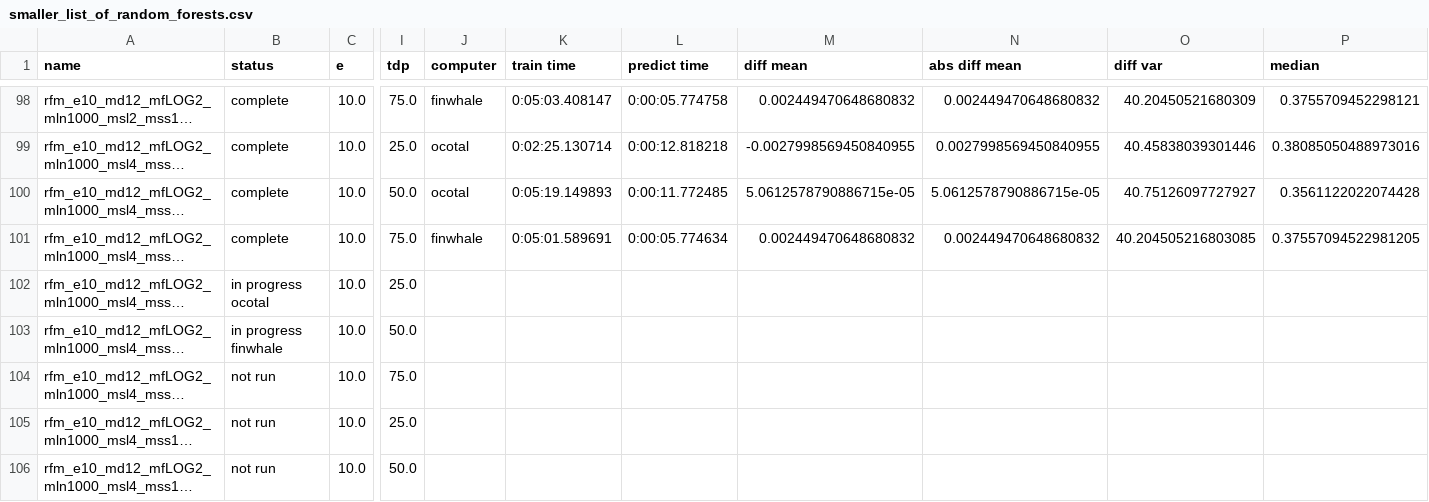
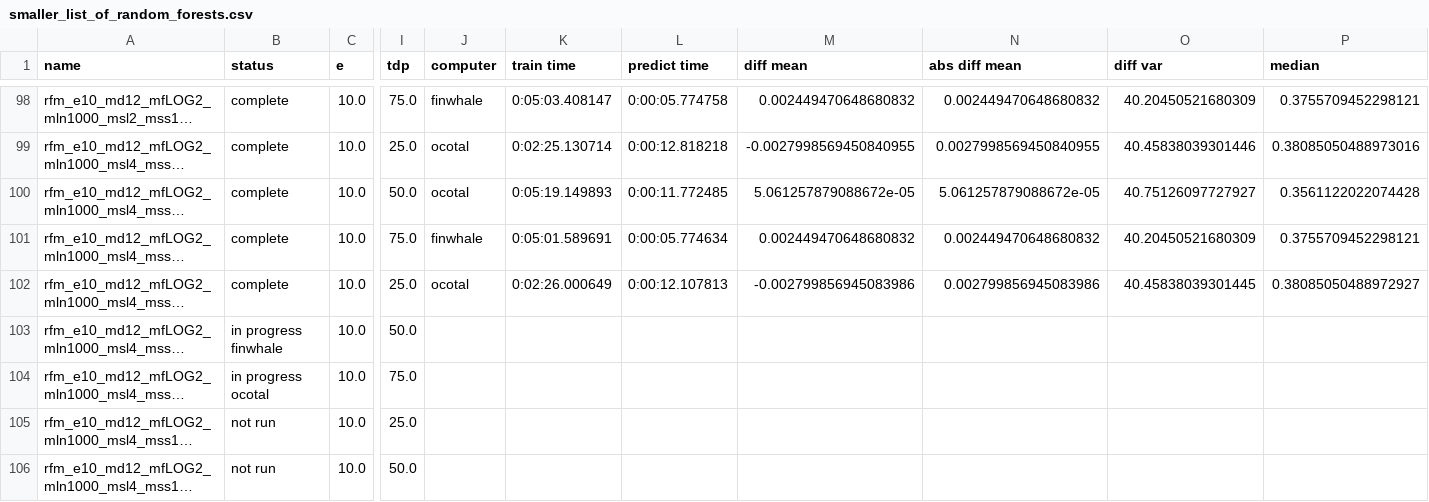
Before and after one commit to rwspicer/masters-project, a CSV file: forestpy/forestpy/smaller_list_of_random_forests.csv, drawn as a sheet; only a part is shown, gaps mark what is left out; long unchanged cells end in …; the diff names each change by its address in the sheet, - before the commit and + after, or states it on an @@ line.

Commit message:
Results for rfm_e10_md12_mfLOG2_mln1000_msl4_mss5_tdp25.yml2019-12-19 08:37:17.138833

```diff
--- a/forestpy/forestpy/smaller_list_of_random_forests.csv
+++ b/forestpy/forestpy/smaller_list_of_random_forests.csv
-M100 (diff mean): 5.0612578790886715e-05
+M100 (diff mean): 5.061257879088672e-05
-N100 (abs diff mean): 5.0612578790886715e-05
+N100 (abs diff mean): 5.061257879088672e-05
-O101 (diff var): 40.204505216803085
+O101 (diff var): 40.20450521680309
-P101 (median): 0.37557094522981205
+P101 (median): 0.3755709452298121
-B102 (status): in progress ocotal
+B102 (status): complete
-J102 (computer): (empty)
+J102 (computer): ocotal
-K102 (train time): (empty)
+K102 (train time): 0:02:26.000649
-L102 (predict time): (empty)
+L102 (predict time): 0:00:12.107813
-M102 (diff mean): (empty)
+M102 (diff mean): -0.002799856945083986
-N102 (abs diff mean): (empty)
+N102 (abs diff mean): 0.002799856945083986
-O102 (diff var): (empty)
+O102 (diff var): 40.45838039301445
-P102 (median): (empty)
+P102 (median): 0.38085050488972927
-B104 (status): not run
+B104 (status): in progress ocotal
```
